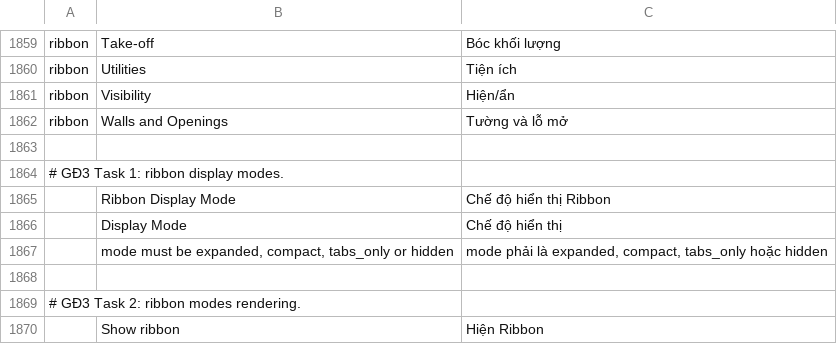
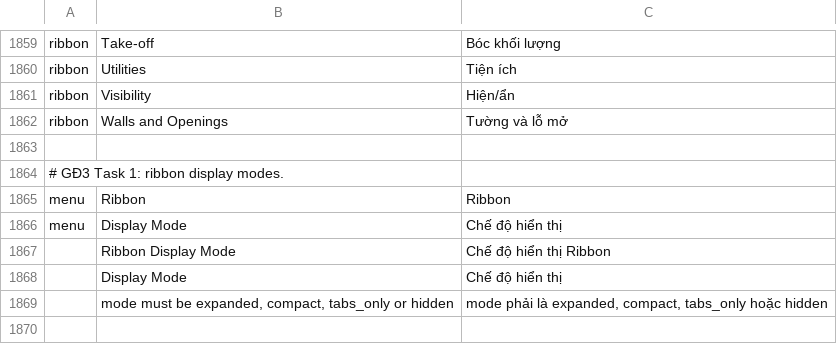
Before and after one commit to tuananhfr/cadcraft, a TSV file: crates/ui-egui/src/i18n/vi.tsv, drawn as a sheet; only a part is shown, gaps mark what is left out; the shorter side is filled out with more unchanged rows.

```diff
--- a/crates/ui-egui/src/i18n/vi.tsv
+++ b/crates/ui-egui/src/i18n/vi.tsv
@@ -1864,2 +1864,4 @@ ribbon	Walls and Openings	Tường và lỗ mở
 # GĐ3 Task 1: ribbon display modes.
+menu	Ribbon	Ribbon
+menu	Display Mode	Chế độ hiển thị
 	Ribbon Display Mode	Chế độ hiển thị Ribbon
```
Also changed, not shown: crates/ui-egui/src/i18n/uk.tsv, 15 other files.
